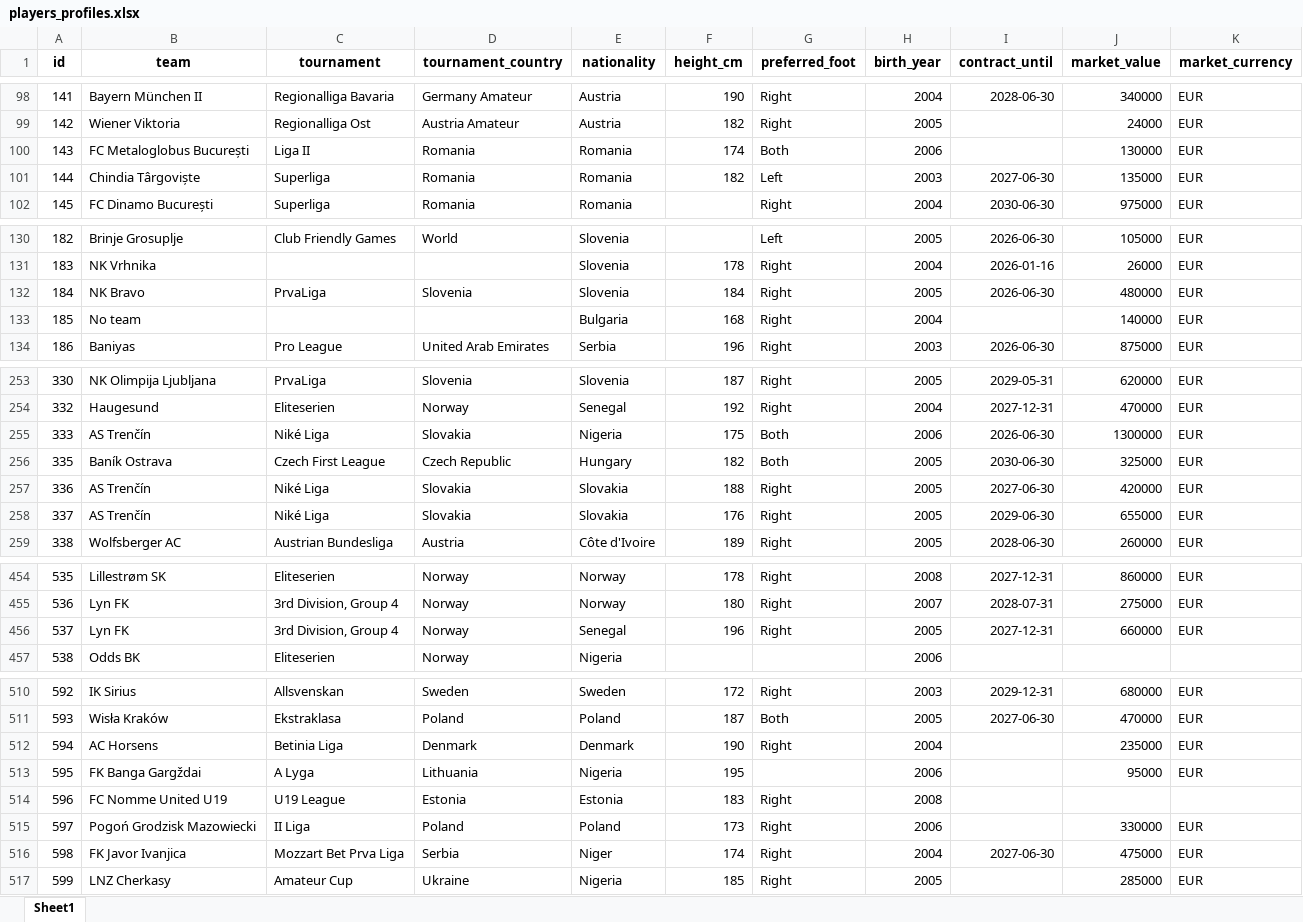
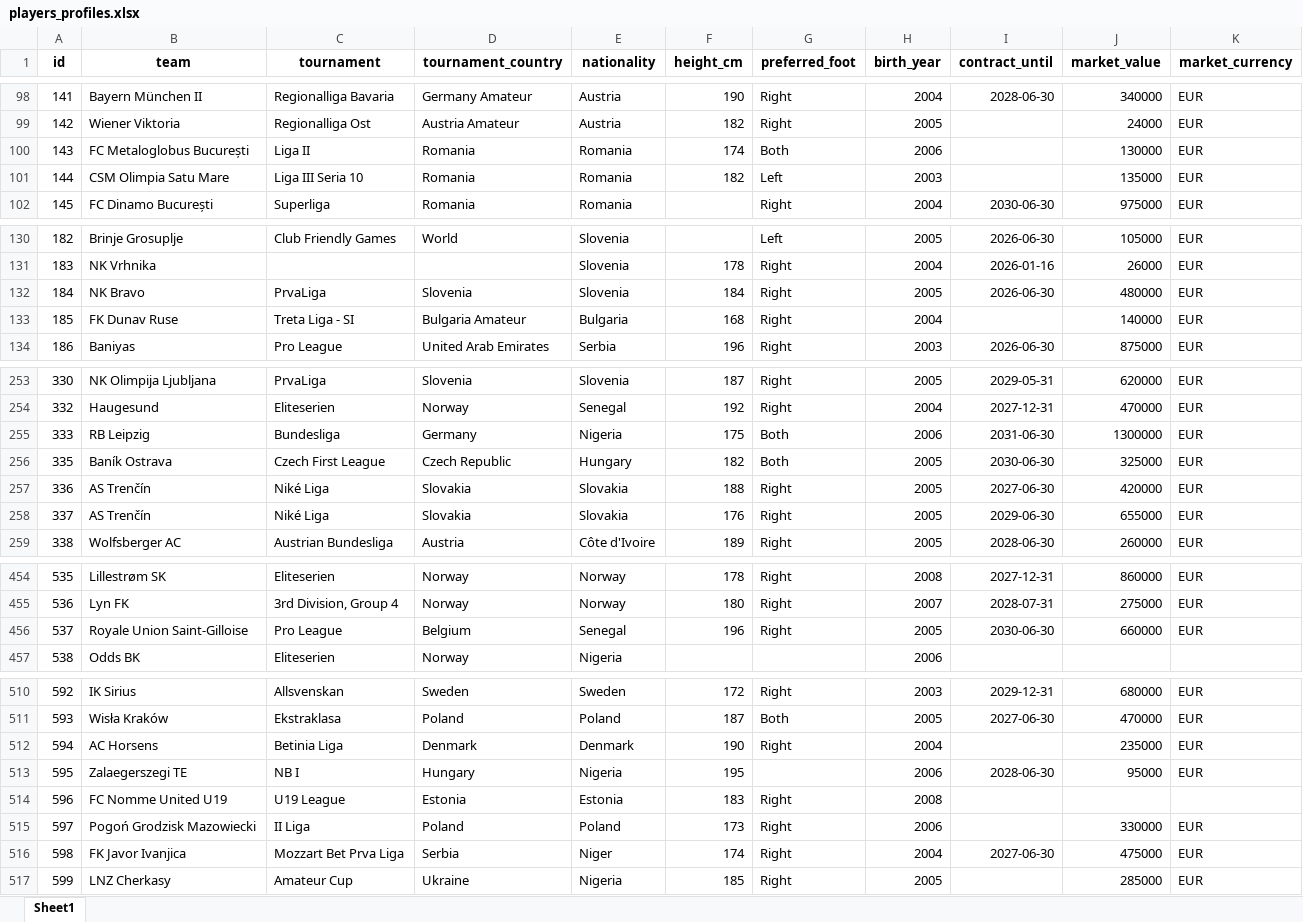
Before and after one commit to PetrMelicharik/fmscoutscz, an Excel workbook: players_profiles.xlsx, sheet Sheet1, drawn as a sheet; only a part is shown, gaps mark what is left out; values as stored, in another font and other column widths than the file's, no borders; the diff covers the shown part only; the diff names each change by its address in the sheet, - before the commit and + after, or states it on an @@ line.

```diff
--- a/players_profiles.xlsx (sheet Sheet1)
+++ b/players_profiles.xlsx (sheet Sheet1)
-B101 (team): Chindia Târgoviște
+B101 (team): CSM Olimpia Satu Mare
-C101 (tournament): Superliga
+C101 (tournament): Liga III Seria 10
-I101 (contract_until): 2027-06-30
+I101 (contract_until): (empty)
-B133 (team): No team
+B133 (team): FK Dunav Ruse
-C133 (tournament): (empty)
+C133 (tournament): Treta Liga - SI
-D133 (tournament_country): (empty)
+D133 (tournament_country): Bulgaria Amateur
-B255 (team): AS Trenčín
+B255 (team): RB Leipzig
-C255 (tournament): Niké Liga
+C255 (tournament): Bundesliga
-D255 (tournament_country): Slovakia
+D255 (tournament_country): Germany
-I255 (contract_until): 2026-06-30
+I255 (contract_until): 2031-06-30
-B456 (team): Lyn FK
+B456 (team): Royale Union Saint-Gilloise
-C456 (tournament): 3rd Division, Group 4
+C456 (tournament): Pro League
-D456 (tournament_country): Norway
+D456 (tournament_country): Belgium
-I456 (contract_until): 2027-12-31
+I456 (contract_until): 2030-06-30
-B513 (team): FK Banga Gargždai
+B513 (team): Zalaegerszegi TE
-C513 (tournament): A Lyga
+C513 (tournament): NB I
-D513 (tournament_country): Lithuania
+D513 (tournament_country): Hungary
-I513 (contract_until): (empty)
+I513 (contract_until): 2028-06-30
```
Also changed, not shown: 47 edited cells elsewhere in this sheet, players.xlsx, players_ratings.xlsx, 1 other file.
